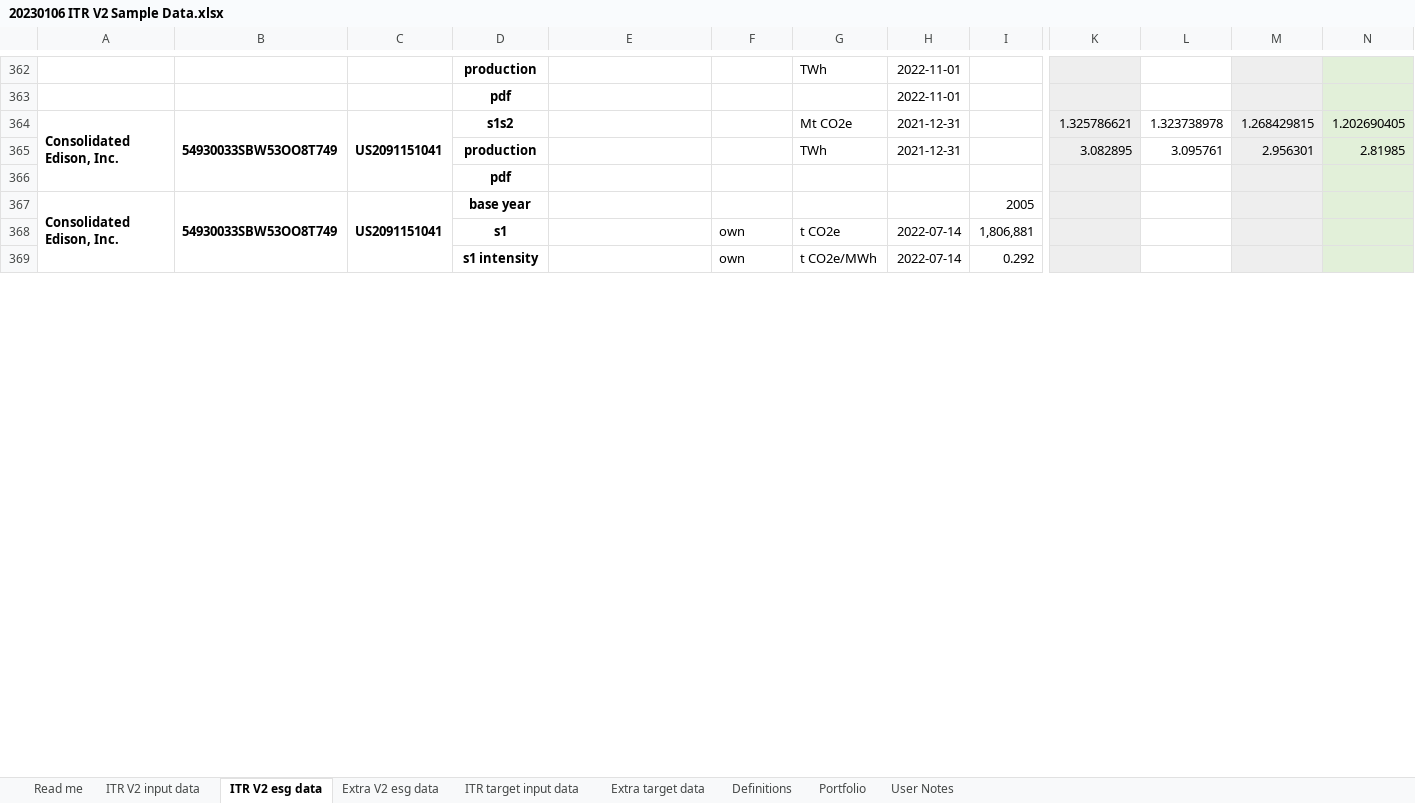
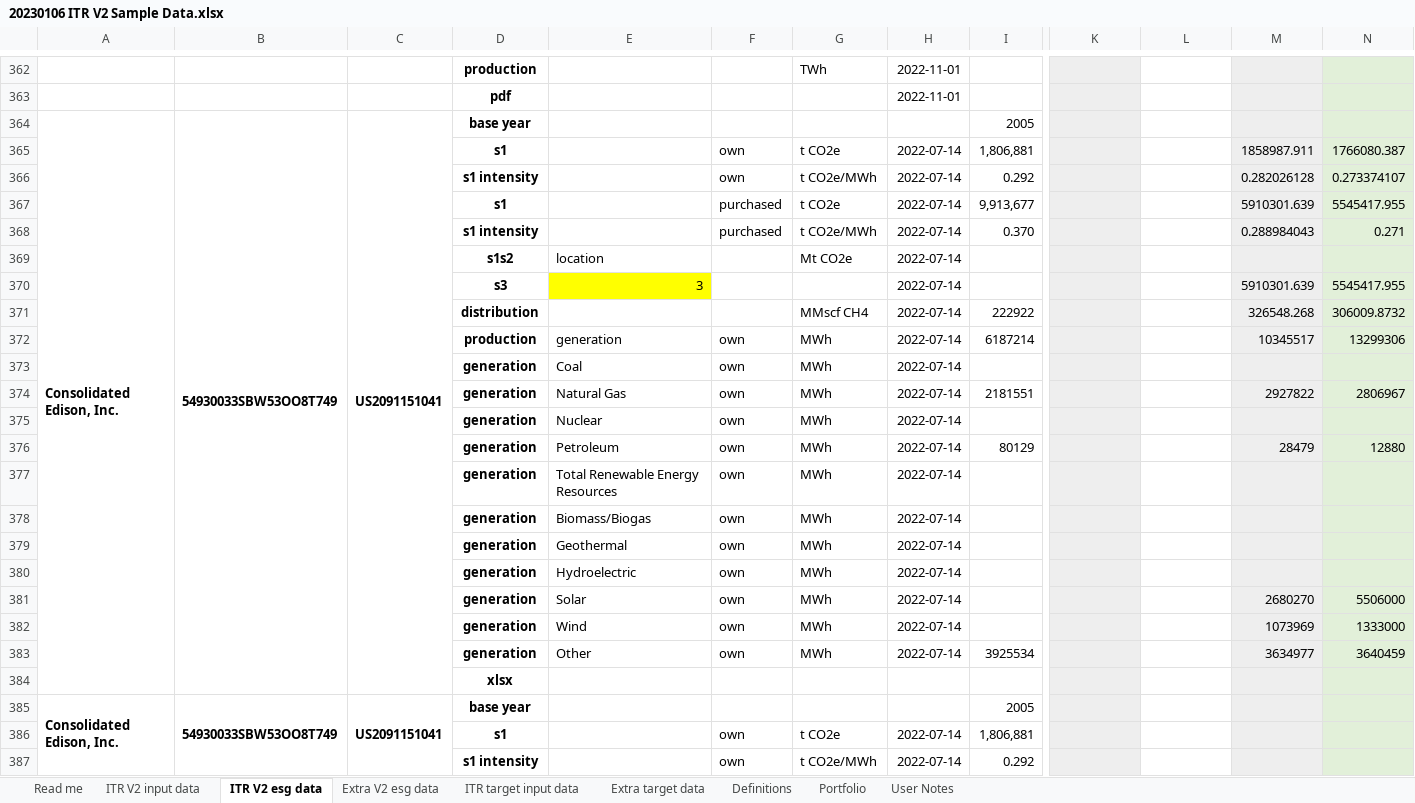
Before and after one commit to os-climate/ITR, an Excel workbook: examples/data/20230106 ITR V2 Sample Data.xlsx, sheet ITR V2 esg data, drawn as a sheet; only a part is shown, gaps mark what is left out; values as stored, in another font and other column widths than the file's, no borders; removed rows and columns are numbered as before the commit, all else as after; rows hold the shown columns only; the diff covers the shown part only; the diff names each change by its address in the sheet, - before the commit and + after, or states it on an @@ line.

Commit message:
Update 20230106 ITR V2 Sample Data.xlsx
Replace ConEd 2016-2020 data from old RMI dataset with 2018-2029 data from EEI-AGA that ties to 2020-2021 EEI-AGA data already in template dataset.

Signed-off-by: Michael Tiemann <72577720+MichaelTiemannOSC@users.noreply.github.com>

```diff
--- a/examples/data/20230106 ITR V2 Sample Data.xlsx (sheet ITR V2 esg data)
+++ b/examples/data/20230106 ITR V2 Sample Data.xlsx (sheet ITR V2 esg data)
-row 364: Consolidated Edison, Inc. | 54930033SBW53OO8T749 | US2091151041 | s1s2 |  |  | Mt CO2e | 2021-12-31 |  | 1.325786621 | 1.323738978 | 1.268429815 | 1.202690405
-row 365:  |  |  | production |  |  | TWh | 2021-12-31 |  | 3.082895 | 3.095761 | 2.956301 | 2.81985
-row 366:  |  |  | pdf
+row 364: Consolidated Edison, Inc. | 54930033SBW53OO8T749 | US2091151041 | base year |  |  |  |  | 2005
+row 365:  |  |  | s1 |  | own | t CO2e | 2022-07-14 | 1,806,881 |  |  | 1858987.911 | 1766080.387
+row 366:  |  |  | s1 intensity |  | own | t CO2e/MWh | 2022-07-14 | 0.292 |  |  | 0.282026128 | 0.273374107
+row 367:  |  |  | s1 |  | purchased | t CO2e | 2022-07-14 | 9,913,677 |  |  | 5910301.639 | 5545417.955
+row 368:  |  |  | s1 intensity |  | purchased | t CO2e/MWh | 2022-07-14 | 0.370 |  |  | 0.288984043 | 0.271
+row 369:  |  |  | s1s2 | location |  | Mt CO2e | 2022-07-14
+row 370:  |  |  | s3 | 3 |  |  | 2022-07-14 |  |  |  | 5910301.639 | 5545417.955
+row 371:  |  |  | distribution |  |  | MMscf CH4 | 2022-07-14 | 222922 |  |  | 326548.268 | 306009.8732
+row 372:  |  |  | production | generation | own | MWh | 2022-07-14 | 6187214 |  |  | 10345517 | 13299306
+row 373:  |  |  | generation | Coal | own | MWh | 2022-07-14
+row 374:  |  |  | generation | Natural Gas | own | MWh | 2022-07-14 | 2181551 |  |  | 2927822 | 2806967
+row 375:  |  |  | generation | Nuclear | own | MWh | 2022-07-14
+row 376:  |  |  | generation | Petroleum | own | MWh | 2022-07-14 | 80129 |  |  | 28479 | 12880
+row 377:  |  |  | generation | Total Renewable Energy Resources | own | MWh | 2022-07-14
+row 378:  |  |  | generation | Biomass/Biogas | own | MWh | 2022-07-14
+row 379:  |  |  | generation | Geothermal | own | MWh | 2022-07-14
+row 380:  |  |  | generation | Hydroelectric | own | MWh | 2022-07-14
+row 381:  |  |  | generation | Solar | own | MWh | 2022-07-14 |  |  |  | 2680270 | 5506000
+row 382:  |  |  | generation | Wind | own | MWh | 2022-07-14 |  |  |  | 1073969 | 1333000
+row 383:  |  |  | generation | Other | own | MWh | 2022-07-14 | 3925534 |  |  | 3634977 | 3640459
+row 384:  |  |  | xlsx
```
Also changed, not shown: 8 edited cells and cell formats elsewhere in this sheet, sheet Portfolio, formulas that keep their value.
